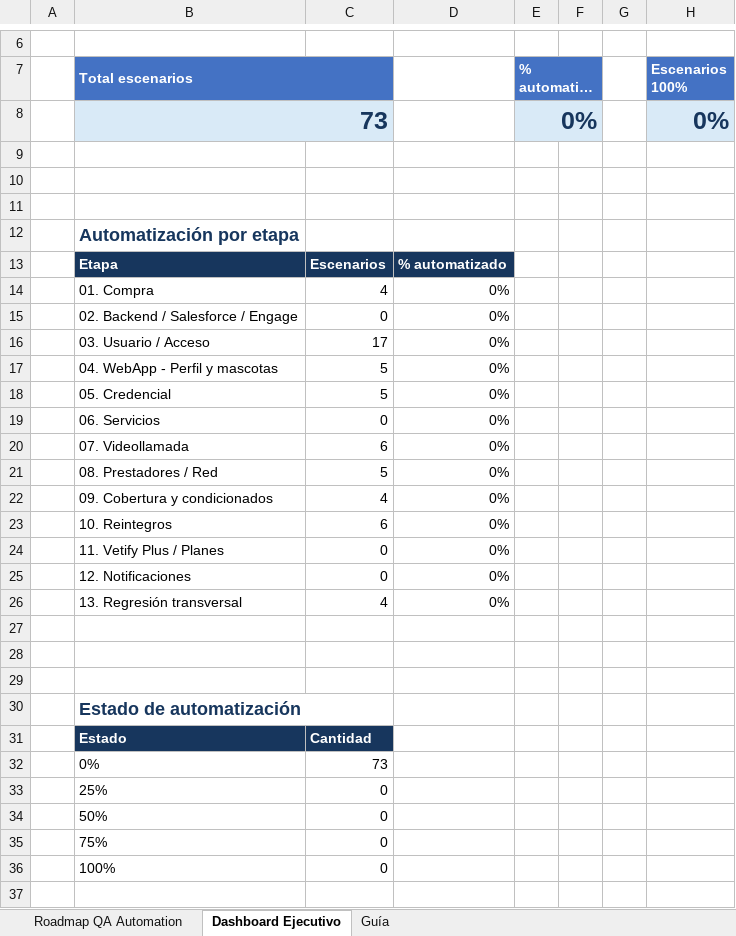
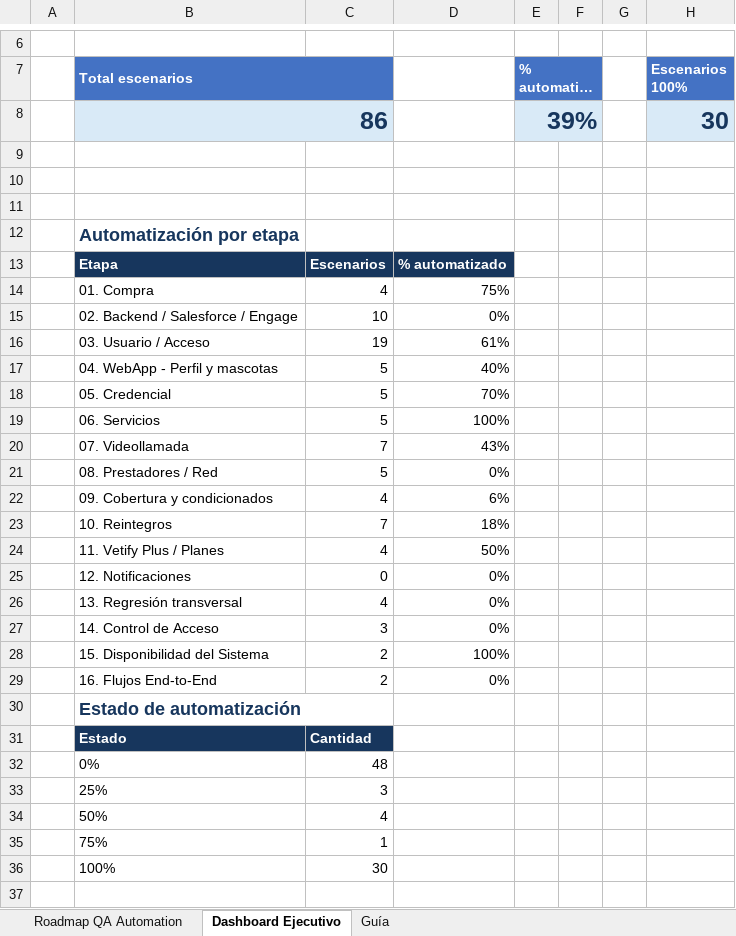
Before and after one commit to AlanDG2/vetify, an Excel workbook: documentation/Automation Vetify.xlsx, sheet Dashboard Ejecutivo, drawn as a sheet; only a part is shown, gaps mark what is left out; long unchanged cells end in …; values as stored, in another font and other column widths than the file's, no borders; charts and pictures not drawn; removed rows and columns are numbered as before the commit, all else as after; the diff covers the shown part only; the diff names each change by its address in the sheet, - before the commit and + after, or states it on an @@ line.

```diff
--- a/documentation/Automation Vetify.xlsx (sheet Dashboard Ejecutivo)
+++ b/documentation/Automation Vetify.xlsx (sheet Dashboard Ejecutivo)
-row 8:  | 73 |  |  | 0% |  |  | 0%
+row 8:  | 86 |  |  | 39% |  |  | 30
-D14: 0%
+D14: 75%
-C15: 0
+C15: 10
-C16: 17
+C16: 19
-D16: 0%
+D16: 61%
-D17: 0%
+D17: 40%
-D18: 0%
+D18: 70%
-C19: 0
+C19: 5
-D19: 0%
+D19: 100%
-C20: 6
+C20: 7
-D20: 0%
+D20: 43%
-D22: 0%
+D22: 6%
-C23: 6
+C23: 7
-D23: 0%
+D23: 18%
-C24: 0
+C24: 4
-D24: 0%
+D24: 50%
-row 27: (empty)
+row 27:  | 14. Control de Acceso | 3 | 0%
-row 28: (empty)
+row 28:  | 15. Disponibilidad del Sistema | 2 | 100%
-row 29: (empty)
+row 29:  | 16. Flujos End-to-End | 2 | 0%
-C32: 73
+C32: 48
-C33: 0
+C33: 3
-C34: 0
+C34: 4
-C35: 0
+C35: 1
-C36: 0
+C36: 30
```
Also changed, not shown: 12 edited cells elsewhere in this sheet, sheet Roadmap QA Automation, formulas that keep their value, charts or pictures, documentation/Casos de Prueba.xlsx, 5 other files.
